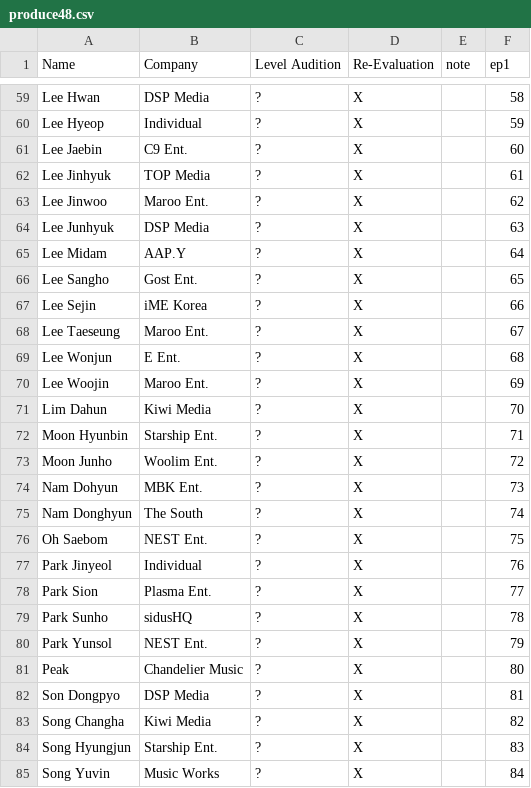
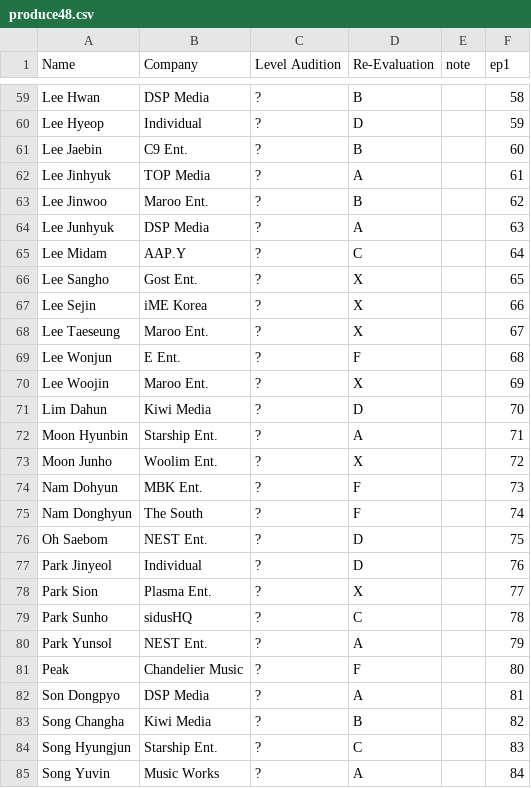
Before and after one commit to ajyu124/px101ranking, a CSV file: produce48.csv, drawn as a sheet; only a part is shown, gaps mark what is left out; the diff covers the shown part only; the diff names each change by its address in the sheet, - before the commit and + after, or states it on an @@ line.

```diff
--- a/produce48.csv
+++ b/produce48.csv
-D59 (Re-Evaluation): X
+D59 (Re-Evaluation): B
-D60 (Re-Evaluation): X
+D60 (Re-Evaluation): D
-D61 (Re-Evaluation): X
+D61 (Re-Evaluation): B
-D62 (Re-Evaluation): X
+D62 (Re-Evaluation): A
-D63 (Re-Evaluation): X
+D63 (Re-Evaluation): B
-D64 (Re-Evaluation): X
+D64 (Re-Evaluation): A
-D65 (Re-Evaluation): X
+D65 (Re-Evaluation): C
-D69 (Re-Evaluation): X
+D69 (Re-Evaluation): F
-D71 (Re-Evaluation): X
+D71 (Re-Evaluation): D
-D72 (Re-Evaluation): X
+D72 (Re-Evaluation): A
-D74:D75 (Re-Evaluation): X
+D74:D75 (Re-Evaluation): F
-D76:D77 (Re-Evaluation): X
+D76:D77 (Re-Evaluation): D
-D79 (Re-Evaluation): X
+D79 (Re-Evaluation): C
-D80 (Re-Evaluation): X
+D80 (Re-Evaluation): A
-D81 (Re-Evaluation): X
+D81 (Re-Evaluation): F
-D82 (Re-Evaluation): X
+D82 (Re-Evaluation): A
-D83 (Re-Evaluation): X
+D83 (Re-Evaluation): B
-D84 (Re-Evaluation): X
+D84 (Re-Evaluation): C
-D85 (Re-Evaluation): X
+D85 (Re-Evaluation): A
```
Also changed, not shown: 61 edited cells elsewhere in this file.
